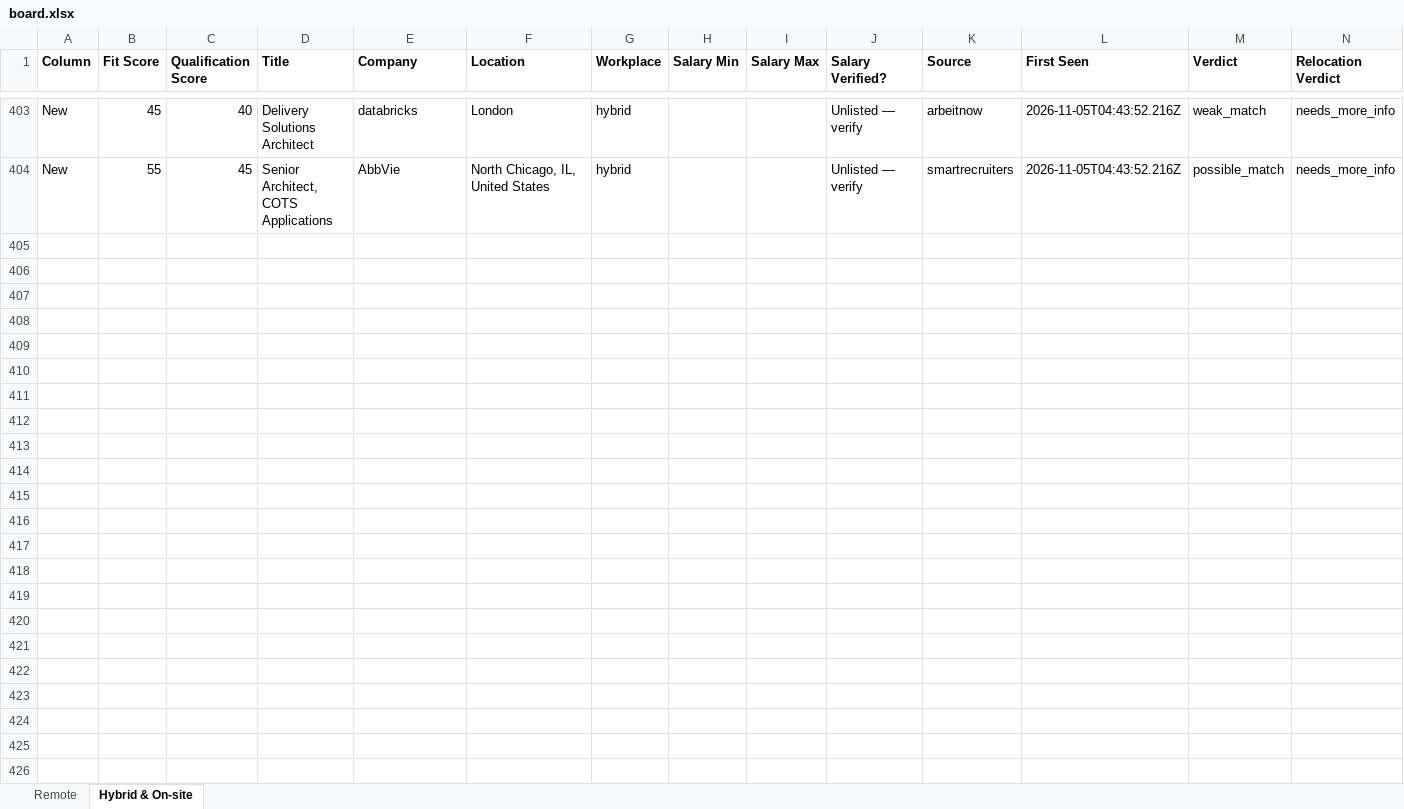
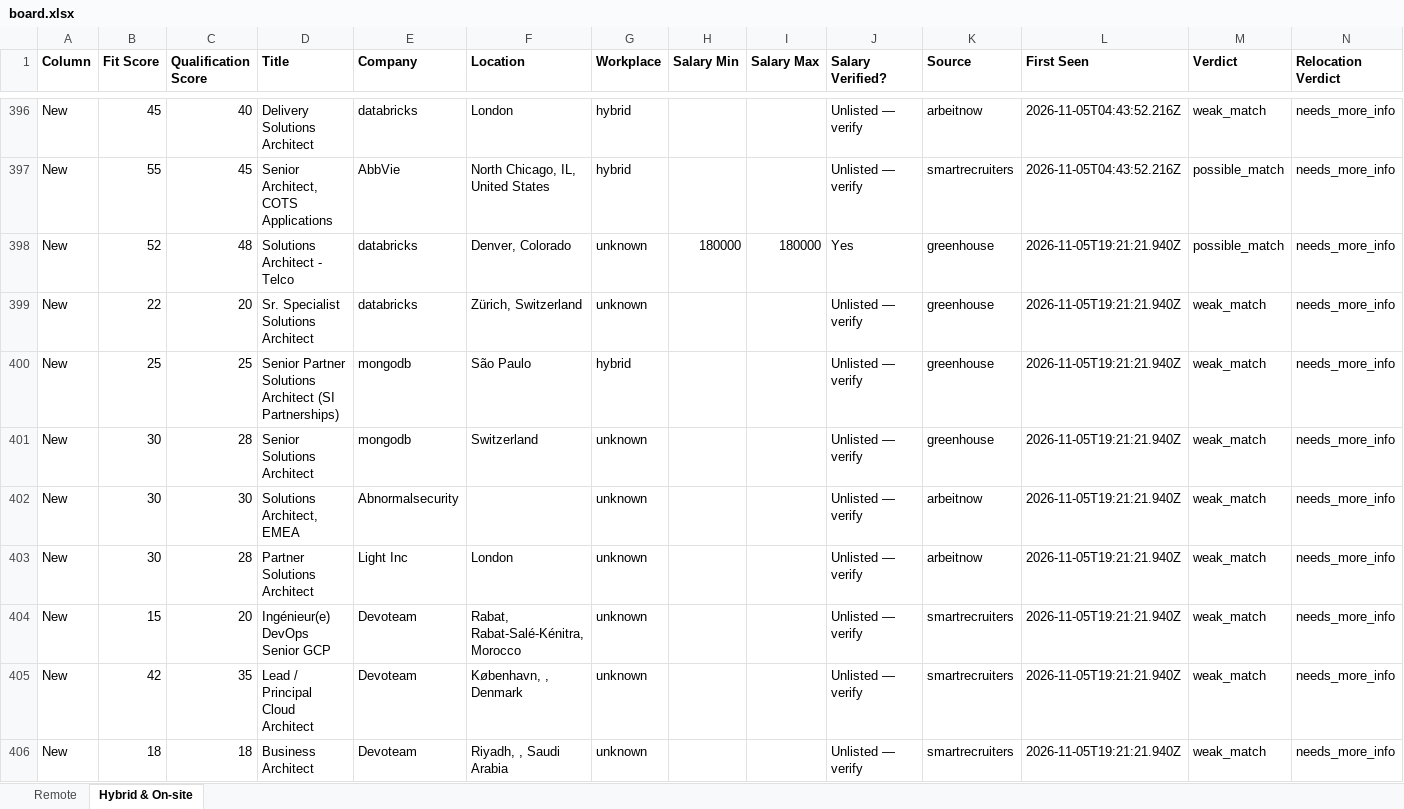
Before and after one commit to naijadamus/goodfela.com, an Excel workbook: hunt/board.xlsx, sheet Hybrid & On-site, drawn as a sheet; only a part is shown, gaps mark what is left out; values as stored, in another font and other column widths than the file's, no borders; rows hold the shown columns only; the diff covers the shown part only; the diff names each change by its address in the sheet, - before the commit and + after, or states it on an @@ line.

```diff
--- a/hunt/board.xlsx (sheet Hybrid & On-site)
+++ b/hunt/board.xlsx (sheet Hybrid & On-site)
+row 398: New | 52 | 48 | Solutions Architect - Telco | databricks | Denver, Colorado | unknown | 180000 | 180000 | Yes | greenhouse | 2026-11-05T19:21:21.940Z | possible_match | needs_more_info
+row 399: New | 22 | 20 | Sr. Specialist Solutions Architect | databricks | Zürich, Switzerland | unknown |  |  | Unlisted — verify | greenhouse | 2026-11-05T19:21:21.940Z | weak_match | needs_more_info
+row 400: New | 25 | 25 | Senior Partner Solutions Architect (SI Partnerships) | mongodb | São Paulo | hybrid |  |  | Unlisted — verify | greenhouse | 2026-11-05T19:21:21.940Z | weak_match | needs_more_info
+row 401: New | 30 | 28 | Senior Solutions Architect | mongodb | Switzerland | unknown |  |  | Unlisted — verify | greenhouse | 2026-11-05T19:21:21.940Z | weak_match | needs_more_info
+row 402: New | 30 | 30 | Solutions Architect, EMEA | Abnormalsecurity |  | unknown |  |  | Unlisted — verify | arbeitnow | 2026-11-05T19:21:21.940Z | weak_match | needs_more_info
+row 403: New | 30 | 28 | Partner Solutions Architect | Light Inc | London | unknown |  |  | Unlisted — verify | arbeitnow | 2026-11-05T19:21:21.940Z | weak_match | needs_more_info
+row 404: New | 15 | 20 | Ingénieur(e) DevOps Senior GCP | Devoteam | Rabat, Rabat-Salé-Kénitra, Morocco | unknown |  |  | Unlisted — verify | smartrecruiters | 2026-11-05T19:21:21.940Z | weak_match | needs_more_info
+row 405: New | 42 | 35 | Lead / Principal Cloud Architect | Devoteam | København, , Denmark | unknown |  |  | Unlisted — verify | smartrecruiters | 2026-11-05T19:21:21.940Z | weak_match | needs_more_info
+row 406: New | 18 | 18 | Business Architect | Devoteam | Riyadh, , Saudi Arabia | unknown |  |  | Unlisted — verify | smartrecruiters | 2026-11-05T19:21:21.940Z | weak_match | needs_more_info
```
Also changed, not shown: 25 added rows and 7 removed rows elsewhere in this sheet, sheet Remote, 1 other file.
